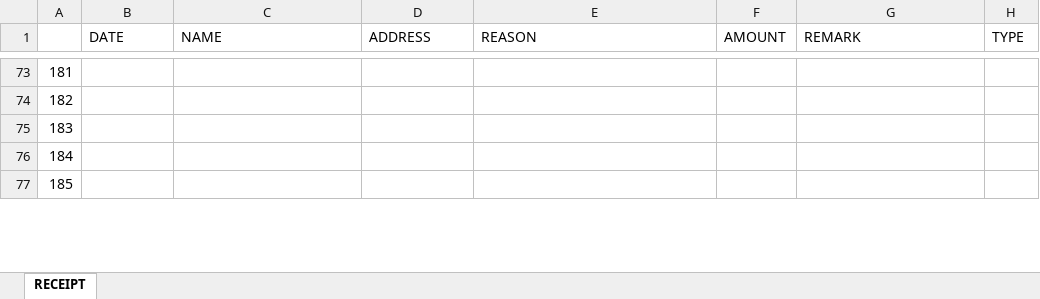
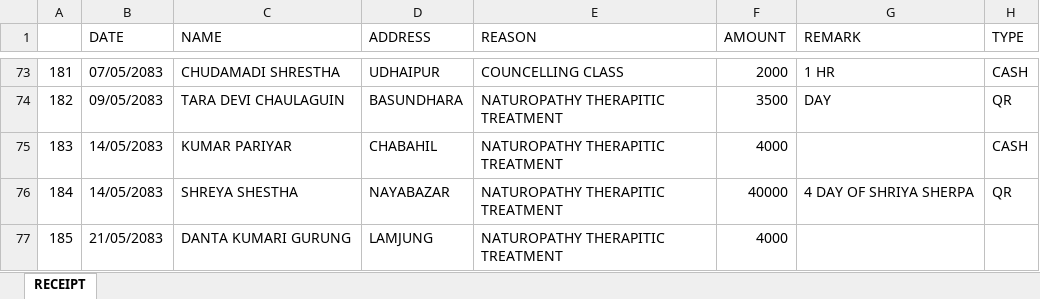
Before and after one commit to swopnilshahi/DATA_ANALYTICS_SLY, an Excel workbook: 01_DATA/RAW/RECEIPT.xlsx, sheet RECEIPT, drawn as a sheet; only a part is shown, gaps mark what is left out; values as stored, in another font and other column widths than the file's, no cell formats; charts and pictures and table styles not drawn; the diff covers the shown part only; the diff names each change by its address in the sheet, - before the commit and + after, or states it on an @@ line.

```diff
--- a/01_DATA/RAW/RECEIPT.xlsx (sheet RECEIPT)
+++ b/01_DATA/RAW/RECEIPT.xlsx (sheet RECEIPT)
-B73 (DATE): (empty)
+B73 (DATE): 07/05/2083
-C73 (NAME): (empty)
+C73 (NAME): CHUDAMADI SHRESTHA
-D73 (ADDRESS): (empty)
+D73 (ADDRESS): UDHAIPUR
-E73 (REASON): (empty)
+E73 (REASON): COUNCELLING CLASS
-F73 (AMOUNT): (empty)
+F73 (AMOUNT): 2000
-G73 (REMARK): (empty)
+G73 (REMARK): 1 HR
-H73 (TYPE): (empty)
+H73 (TYPE): CASH
-B74 (DATE): (empty)
+B74 (DATE): 09/05/2083
-C74 (NAME): (empty)
+C74 (NAME): TARA DEVI CHAULAGUIN
-D74 (ADDRESS): (empty)
+D74 (ADDRESS): BASUNDHARA
-E74:E77 (REASON): (empty)
+E74:E77 (REASON): NATUROPATHY THERAPITIC TREATMENT
-F74 (AMOUNT): (empty)
+F74 (AMOUNT): 3500
-G74 (REMARK): (empty)
+G74 (REMARK): DAY
-H74 (TYPE): (empty)
+H74 (TYPE): QR
-B75:B76 (DATE): (empty)
+B75:B76 (DATE): 14/05/2083
-C75 (NAME): (empty)
+C75 (NAME): KUMAR PARIYAR
-D75 (ADDRESS): (empty)
+D75 (ADDRESS): CHABAHIL
-F75 (AMOUNT): (empty)
+F75 (AMOUNT): 4000
-H75 (TYPE): (empty)
+H75 (TYPE): CASH
-C76 (NAME): (empty)
+C76 (NAME): SHREYA SHESTHA
-D76 (ADDRESS): (empty)
+D76 (ADDRESS): NAYABAZAR
-F76 (AMOUNT): (empty)
+F76 (AMOUNT): 40000
-G76 (REMARK): (empty)
+G76 (REMARK): 4 DAY OF SHRIYA SHERPA
-H76 (TYPE): (empty)
+H76 (TYPE): QR
-B77 (DATE): (empty)
+B77 (DATE): 21/05/2083
-C77 (NAME): (empty)
+C77 (NAME): DANTA KUMARI GURUNG
-D77 (ADDRESS): (empty)
+D77 (ADDRESS): LAMJUNG
-F77 (AMOUNT): (empty)
+F77 (AMOUNT): 4000
```
Also changed, not shown: 128 edited cells elsewhere in this sheet, cell formats, 01_DATA/RAW/EXPENSES.xlsx, 16 other files.
